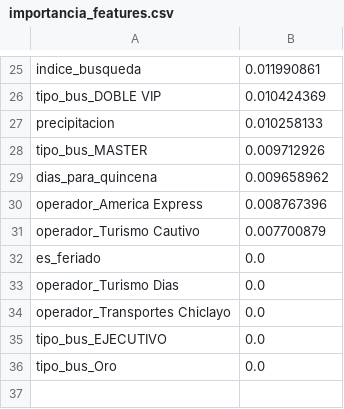
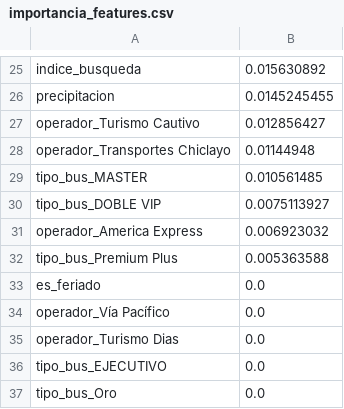
Before and after one commit to iMrHappy/tesis-pipeline-demanda, a CSV file: models/importancia_features.csv, drawn as a sheet; only a part is shown, gaps mark what is left out; removed rows and columns are numbered as before the commit, all else as after; the diff covers the shown part only; the diff names each change by its address in the sheet, - before the commit and + after, or states it on an @@ line.

```diff
--- a/models/importancia_features.csv
+++ b/models/importancia_features.csv
-B25: 0.011990861
+B25: 0.015630892
-row 26: tipo_bus_DOBLE VIP | 0.010424369
-B26: 0.010258133
+B26: 0.0145245455
+row 27: operador_Turismo Cautivo | 0.012856427
+row 28: operador_Transportes Chiclayo | 0.01144948
-B29: 0.009712926
+B29: 0.010561485
-row 29: dias_para_quincena | 0.009658962
+row 30: tipo_bus_DOBLE VIP | 0.0075113927
-B31: 0.008767396
+B31: 0.006923032
-row 31: operador_Turismo Cautivo | 0.007700879
+row 32: tipo_bus_Premium Plus | 0.005363588
+row 34: operador_Vía Pacífico | 0.0
-row 34: operador_Transportes Chiclayo | 0.0
```
Also changed, not shown: 13 added rows, 13 removed rows and 10 edited cells elsewhere in this file, models/mae_por_fecha.csv, models/metricas_cv.csv, 10 other files.
